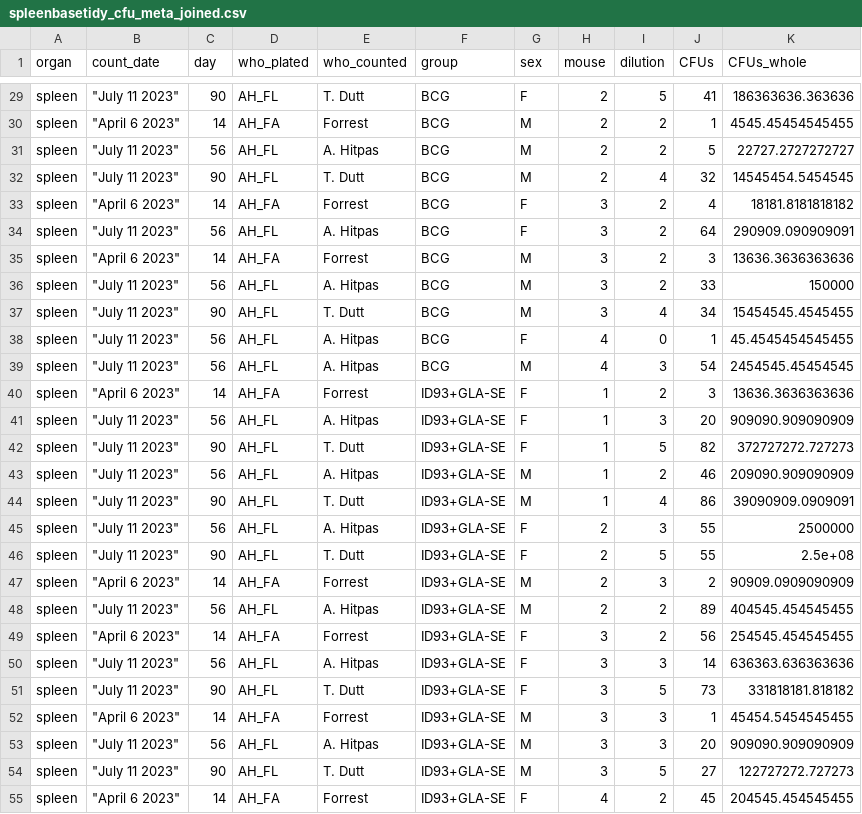
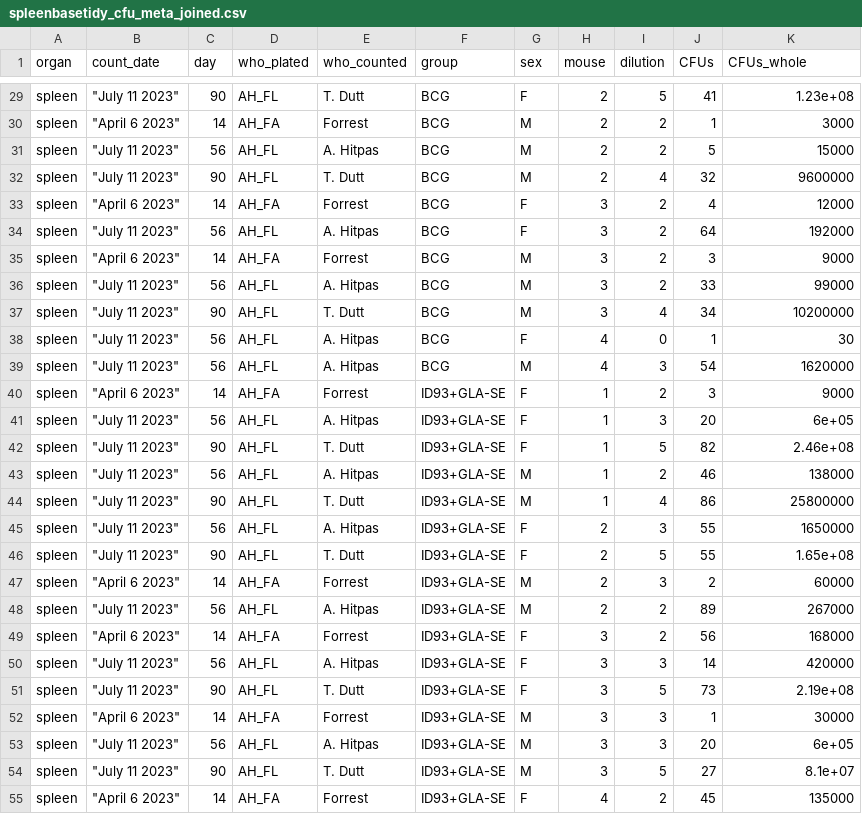
Before and after one commit to pmlnado/CFU_Pipeline, a CSV file: spleenbasetidy_cfu_meta_joined.csv, drawn as a sheet; only a part is shown, gaps mark what is left out; the diff covers the shown part only.

```diff
--- a/spleenbasetidy_cfu_meta_joined.csv
+++ b/spleenbasetidy_cfu_meta_joined.csv
@@ -29,27 +29,27 @@
-"spleen","""July 11 2023""","90","AH_FL","T. Dutt","BCG","F","2",5,41,186363636.363636
-"spleen","""April 6 2023""","14","AH_FA","Forrest","BCG","M","2",2,1,4545.45454545455
-"spleen","""July 11 2023""","56","AH_FL","A. Hitpas","BCG","M","2",2,5,22727.2727272727
-"spleen","""July 11 2023""","90","AH_FL","T. Dutt","BCG","M","2",4,32,14545454.5454545
-"spleen","""April 6 2023""","14","AH_FA","Forrest","BCG","F","3",2,4,18181.8181818182
-"spleen","""July 11 2023""","56","AH_FL","A. Hitpas","BCG","F","3",2,64,290909.090909091
-"spleen","""April 6 2023""","14","AH_FA","Forrest","BCG","M","3",2,3,13636.3636363636
-"spleen","""July 11 2023""","56","AH_FL","A. Hitpas","BCG","M","3",2,33,150000
-"spleen","""July 11 2023""","90","AH_FL","T. Dutt","BCG","M","3",4,34,15454545.4545455
-"spleen","""July 11 2023""","56","AH_FL","A. Hitpas","BCG","F","4",0,1,45.4545454545455
-"spleen","""July 11 2023""","56","AH_FL","A. Hitpas","BCG","M","4",3,54,2454545.45454545
-"spleen","""April 6 2023""","14","AH_FA","Forrest","ID93+GLA-SE","F","1",2,3,13636.3636363636
-"spleen","""July 11 2023""","56","AH_FL","A. Hitpas","ID93+GLA-SE","F","1",3,20,909090.909090909
-"spleen","""July 11 2023""","90","AH_FL","T. Dutt","ID93+GLA-SE","F","1",5,82,372727272.727273
-"spleen","""July 11 2023""","56","AH_FL","A. Hitpas","ID93+GLA-SE","M","1",2,46,209090.909090909
-"spleen","""July 11 2023""","90","AH_FL","T. Dutt","ID93+GLA-SE","M","1",4,86,39090909.0909091
-"spleen","""July 11 2023""","56","AH_FL","A. Hitpas","ID93+GLA-SE","F","2",3,55,2500000
-"spleen","""July 11 2023""","90","AH_FL","T. Dutt","ID93+GLA-SE","F","2",5,55,2.5e+08
-"spleen","""April 6 2023""","14","AH_FA","Forrest","ID93+GLA-SE","M","2",3,2,90909.0909090909
-"spleen","""July 11 2023""","56","AH_FL","A. Hitpas","ID93+GLA-SE","M","2",2,89,404545.454545455
-"spleen","""April 6 2023""","14","AH_FA","Forrest","ID93+GLA-SE","F","3",2,56,254545.454545455
-"spleen","""July 11 2023""","56","AH_FL","A. Hitpas","ID93+GLA-SE","F","3",3,14,636363.636363636
-"spleen","""July 11 2023""","90","AH_FL","T. Dutt","ID93+GLA-SE","F","3",5,73,331818181.818182
-"spleen","""April 6 2023""","14","AH_FA","Forrest","ID93+GLA-SE","M","3",3,1,45454.5454545455
-"spleen","""July 11 2023""","56","AH_FL","A. Hitpas","ID93+GLA-SE","M","3",3,20,909090.909090909
-"spleen","""July 11 2023""","90","AH_FL","T. Dutt","ID93+GLA-SE","M","3",5,27,122727272.727273
-"spleen","""April 6 2023""","14","AH_FA","Forrest","ID93+GLA-SE","F","4",2,45,204545.454545455
+"spleen","""July 11 2023""","90","AH_FL","T. Dutt","BCG","F","2",5,41,1.23e+08
+"spleen","""April 6 2023""","14","AH_FA","Forrest","BCG","M","2",2,1,3000
+"spleen","""July 11 2023""","56","AH_FL","A. Hitpas","BCG","M","2",2,5,15000
+"spleen","""July 11 2023""","90","AH_FL","T. Dutt","BCG","M","2",4,32,9600000
+"spleen","""April 6 2023""","14","AH_FA","Forrest","BCG","F","3",2,4,12000
+"spleen","""July 11 2023""","56","AH_FL","A. Hitpas","BCG","F","3",2,64,192000
+"spleen","""April 6 2023""","14","AH_FA","Forrest","BCG","M","3",2,3,9000
+"spleen","""July 11 2023""","56","AH_FL","A. Hitpas","BCG","M","3",2,33,99000
+"spleen","""July 11 2023""","90","AH_FL","T. Dutt","BCG","M","3",4,34,10200000
+"spleen","""July 11 2023""","56","AH_FL","A. Hitpas","BCG","F","4",0,1,30
+"spleen","""July 11 2023""","56","AH_FL","A. Hitpas","BCG","M","4",3,54,1620000
+"spleen","""April 6 2023""","14","AH_FA","Forrest","ID93+GLA-SE","F","1",2,3,9000
+"spleen","""July 11 2023""","56","AH_FL","A. Hitpas","ID93+GLA-SE","F","1",3,20,6e+05
+"spleen","""July 11 2023""","90","AH_FL","T. Dutt","ID93+GLA-SE","F","1",5,82,2.46e+08
+"spleen","""July 11 2023""","56","AH_FL","A. Hitpas","ID93+GLA-SE","M","1",2,46,138000
+"spleen","""July 11 2023""","90","AH_FL","T. Dutt","ID93+GLA-SE","M","1",4,86,25800000
+"spleen","""July 11 2023""","56","AH_FL","A. Hitpas","ID93+GLA-SE","F","2",3,55,1650000
+"spleen","""July 11 2023""","90","AH_FL","T. Dutt","ID93+GLA-SE","F","2",5,55,1.65e+08
+"spleen","""April 6 2023""","14","AH_FA","Forrest","ID93+GLA-SE","M","2",3,2,60000
+"spleen","""July 11 2023""","56","AH_FL","A. Hitpas","ID93+GLA-SE","M","2",2,89,267000
+"spleen","""April 6 2023""","14","AH_FA","Forrest","ID93+GLA-SE","F","3",2,56,168000
+"spleen","""July 11 2023""","56","AH_FL","A. Hitpas","ID93+GLA-SE","F","3",3,14,420000
+"spleen","""July 11 2023""","90","AH_FL","T. Dutt","ID93+GLA-SE","F","3",5,73,2.19e+08
+"spleen","""April 6 2023""","14","AH_FA","Forrest","ID93+GLA-SE","M","3",3,1,30000
+"spleen","""July 11 2023""","56","AH_FL","A. Hitpas","ID93+GLA-SE","M","3",3,20,6e+05
+"spleen","""July 11 2023""","90","AH_FL","T. Dutt","ID93+GLA-SE","M","3",5,27,8.1e+07
+"spleen","""April 6 2023""","14","AH_FA","Forrest","ID93+GLA-SE","F","4",2,45,135000
```
Also changed, not shown: 48 edited cells elsewhere in this file, 3 other files.
